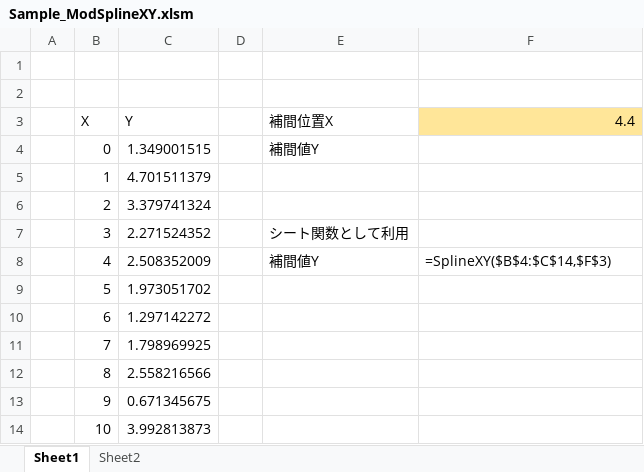
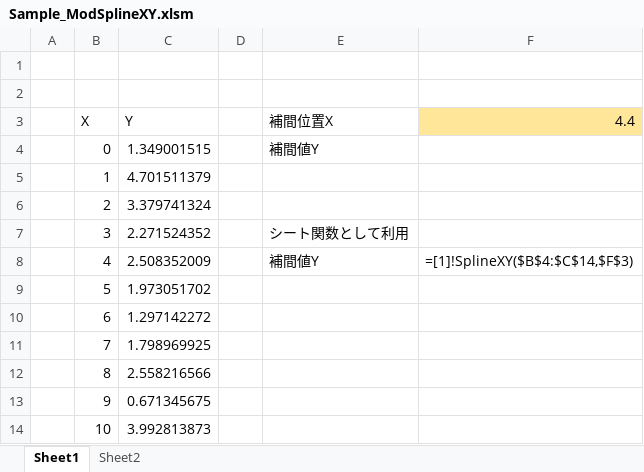
Before and after one commit to YujiFukami/VBA-SplineXY, an Excel workbook: Sample_ModSplineXY.xlsm, sheet Sheet1, drawn as a sheet; values as stored, in another font and other column widths than the file's, no borders; formulas are shown in place of their values; charts and pictures not drawn; the diff names each change by its address in the sheet, - before the commit and + after, or states it on an @@ line.

Commit message:
Update Sample_ModSplineXY.xlsm

```diff
--- a/Sample_ModSplineXY.xlsm (sheet Sheet1)
+++ b/Sample_ModSplineXY.xlsm (sheet Sheet1)
-F8 (4.4): =SplineXY($B$4:$C$14,$F$3)
+F8 (4.4): =[1]!SplineXY($B$4:$C$14,$F$3)
```
